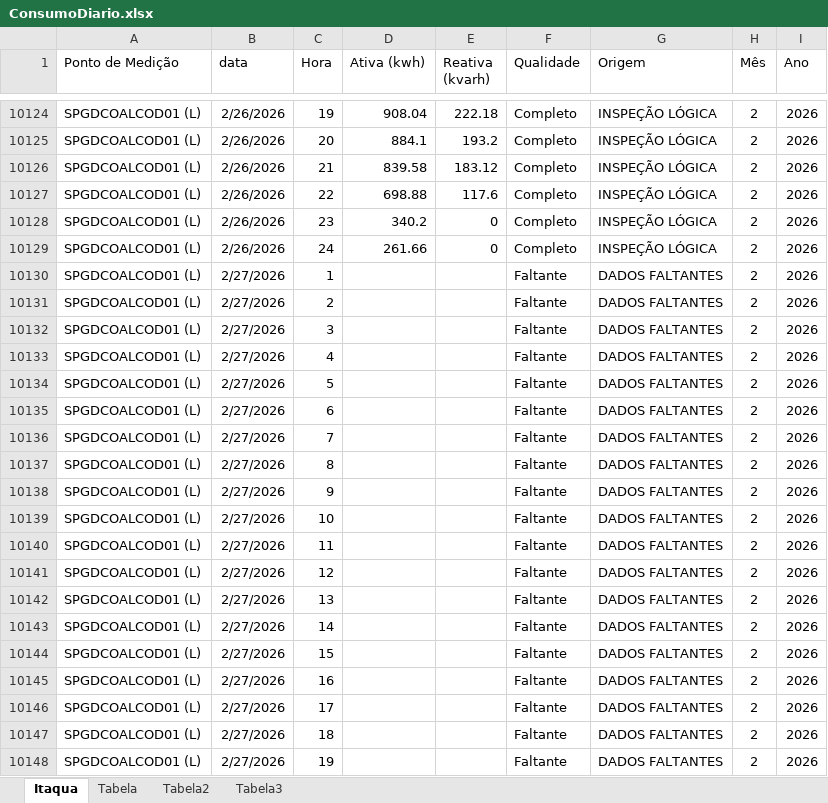
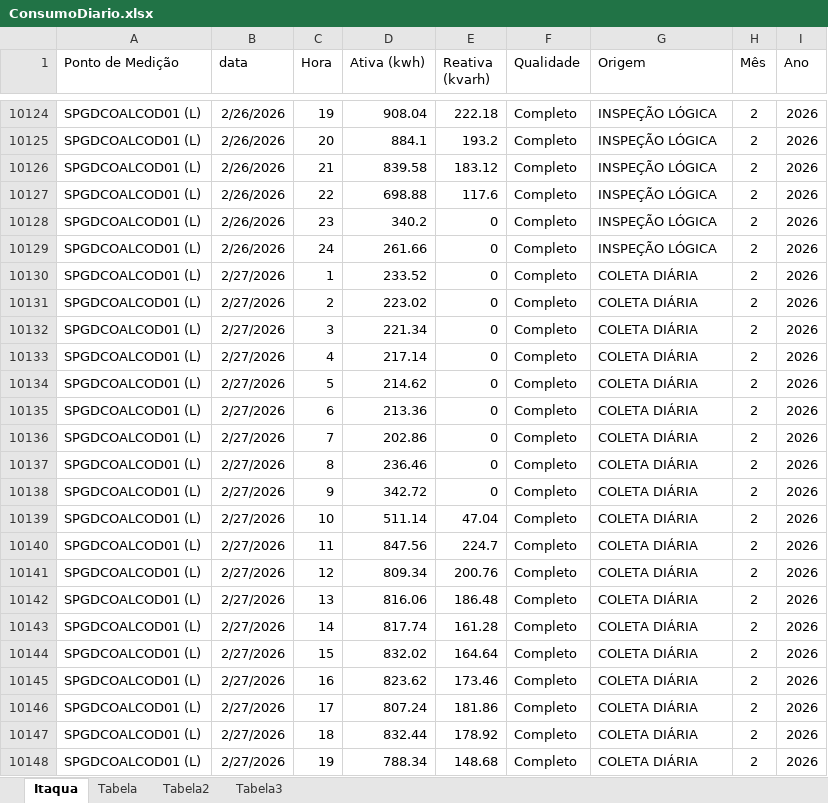
Before and after one commit to MateusBastosVersa/consumo-shopping-garden-itaqua, an Excel workbook: ConsumoDiario.xlsx, sheet Itaqua, drawn as a sheet; only a part is shown, gaps mark what is left out; values as stored, in another font and other column widths than the file's, no borders; table styles not drawn; the diff covers the shown part only; the diff names each change by its address in the sheet, - before the commit and + after, or states it on an @@ line.

Commit message:
Atualiza dados de consumo

```diff
--- a/ConsumoDiario.xlsx (sheet Itaqua)
+++ b/ConsumoDiario.xlsx (sheet Itaqua)
-D10130 (Ativa (kwh)): (empty)
+D10130 (Ativa (kwh)): 233.52
-E10130:E10138 (Reativa (kvarh)): (empty)
+E10130:E10138 (Reativa (kvarh)): 0
-F10130:F10148 (Qualidade): Faltante
+F10130:F10148 (Qualidade): Completo
-G10130:G10148 (Origem): DADOS FALTANTES
+G10130:G10148 (Origem): COLETA DIÁRIA
-D10131 (Ativa (kwh)): (empty)
+D10131 (Ativa (kwh)): 223.02
-D10132 (Ativa (kwh)): (empty)
+D10132 (Ativa (kwh)): 221.34
-D10133 (Ativa (kwh)): (empty)
+D10133 (Ativa (kwh)): 217.14
-D10134 (Ativa (kwh)): (empty)
+D10134 (Ativa (kwh)): 214.62
-D10135 (Ativa (kwh)): (empty)
+D10135 (Ativa (kwh)): 213.36
-D10136 (Ativa (kwh)): (empty)
+D10136 (Ativa (kwh)): 202.86
-D10137 (Ativa (kwh)): (empty)
+D10137 (Ativa (kwh)): 236.46
-D10138 (Ativa (kwh)): (empty)
+D10138 (Ativa (kwh)): 342.72
-D10139 (Ativa (kwh)): (empty)
+D10139 (Ativa (kwh)): 511.14
-E10139 (Reativa (kvarh)): (empty)
+E10139 (Reativa (kvarh)): 47.04
-D10140 (Ativa (kwh)): (empty)
+D10140 (Ativa (kwh)): 847.56
-E10140 (Reativa (kvarh)): (empty)
+E10140 (Reativa (kvarh)): 224.7
-D10141 (Ativa (kwh)): (empty)
+D10141 (Ativa (kwh)): 809.34
-E10141 (Reativa (kvarh)): (empty)
+E10141 (Reativa (kvarh)): 200.76
-D10142 (Ativa (kwh)): (empty)
+D10142 (Ativa (kwh)): 816.06
-E10142 (Reativa (kvarh)): (empty)
+E10142 (Reativa (kvarh)): 186.48
-D10143 (Ativa (kwh)): (empty)
+D10143 (Ativa (kwh)): 817.74
-E10143 (Reativa (kvarh)): (empty)
+E10143 (Reativa (kvarh)): 161.28
-D10144 (Ativa (kwh)): (empty)
+D10144 (Ativa (kwh)): 832.02
-E10144 (Reativa (kvarh)): (empty)
+E10144 (Reativa (kvarh)): 164.64
-D10145 (Ativa (kwh)): (empty)
+D10145 (Ativa (kwh)): 823.62
-E10145 (Reativa (kvarh)): (empty)
+E10145 (Reativa (kvarh)): 173.46
-D10146 (Ativa (kwh)): (empty)
+D10146 (Ativa (kwh)): 807.24
-E10146 (Reativa (kvarh)): (empty)
+E10146 (Reativa (kvarh)): 181.86
-D10147 (Ativa (kwh)): (empty)
+D10147 (Ativa (kwh)): 832.44
-E10147 (Reativa (kvarh)): (empty)
+E10147 (Reativa (kvarh)): 178.92
-D10148 (Ativa (kwh)): (empty)
+D10148 (Ativa (kwh)): 788.34
-E10148 (Reativa (kvarh)): (empty)
+E10148 (Reativa (kvarh)): 148.68
```
Also changed, not shown: 48 added rows and 116 edited cells elsewhere in this sheet, sheet Tabela2, sheet Tabela, sheet Tabela3, formulas that keep their value.
